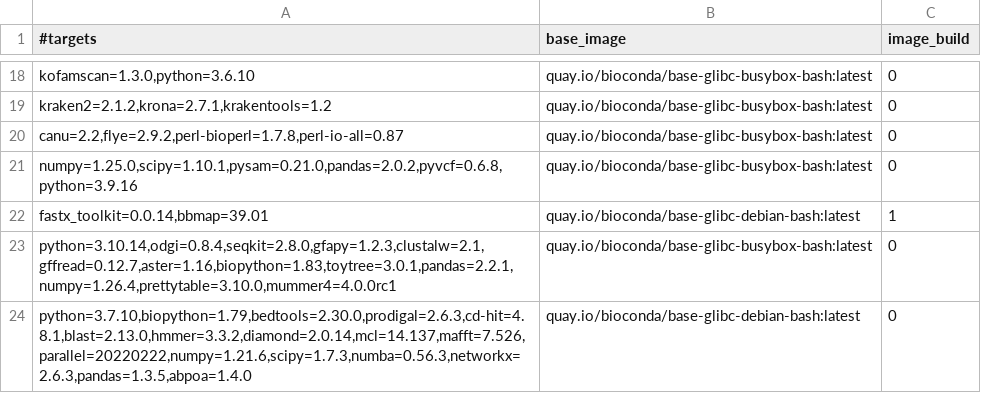
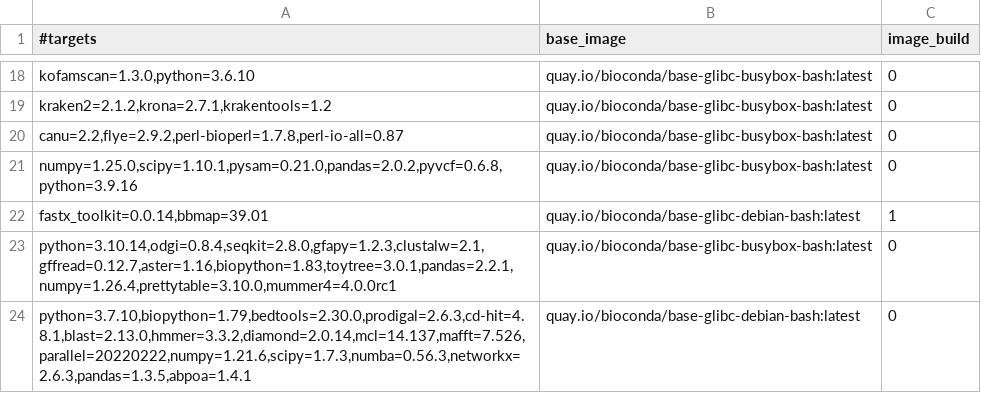
Before and after one commit to gongyh/scgs-mpc, a TSV file: combinations/hash.tsv, drawn as a sheet; only a part is shown, gaps mark what is left out.

```diff
--- a/combinations/hash.tsv
+++ b/combinations/hash.tsv
@@ -23,2 +23,2 @@ fastx_toolkit=0.0.14,bbmap=39.01	quay.io/bioconda/base-glibc-debian-bash:latest
 python=3.10.14,odgi=0.8.4,seqkit=2.8.0,gfapy=1.2.3,clustalw=2.1,gffread=0.12.7,aster=1.16,biopython=1.83,toytree=3.0.1,pandas=2.2.1,numpy=1.26.4,prettytable=3.10.0,mummer4=4.0.0rc1	quay.io/bioconda/base-glibc-busybox-bash:latest	0
-python=3.7.10,biopython=1.79,bedtools=2.30.0,prodigal=2.6.3,cd-hit=4.8.1,blast=2.13.0,hmmer=3.3.2,diamond=2.0.14,mcl=14.137,mafft=7.526,parallel=20220222,numpy=1.21.6,scipy=1.7.3,numba=0.56.3,networkx=2.6.3,pandas=1.3.5,abpoa=1.4.0	quay.io/bioconda/base-glibc-debian-bash:latest	0
+python=3.7.10,biopython=1.79,bedtools=2.30.0,prodigal=2.6.3,cd-hit=4.8.1,blast=2.13.0,hmmer=3.3.2,diamond=2.0.14,mcl=14.137,mafft=7.526,parallel=20220222,numpy=1.21.6,scipy=1.7.3,numba=0.56.3,networkx=2.6.3,pandas=1.3.5,abpoa=1.4.1	quay.io/bioconda/base-glibc-debian-bash:latest	0
```
Also changed, not shown: 2 other files.
